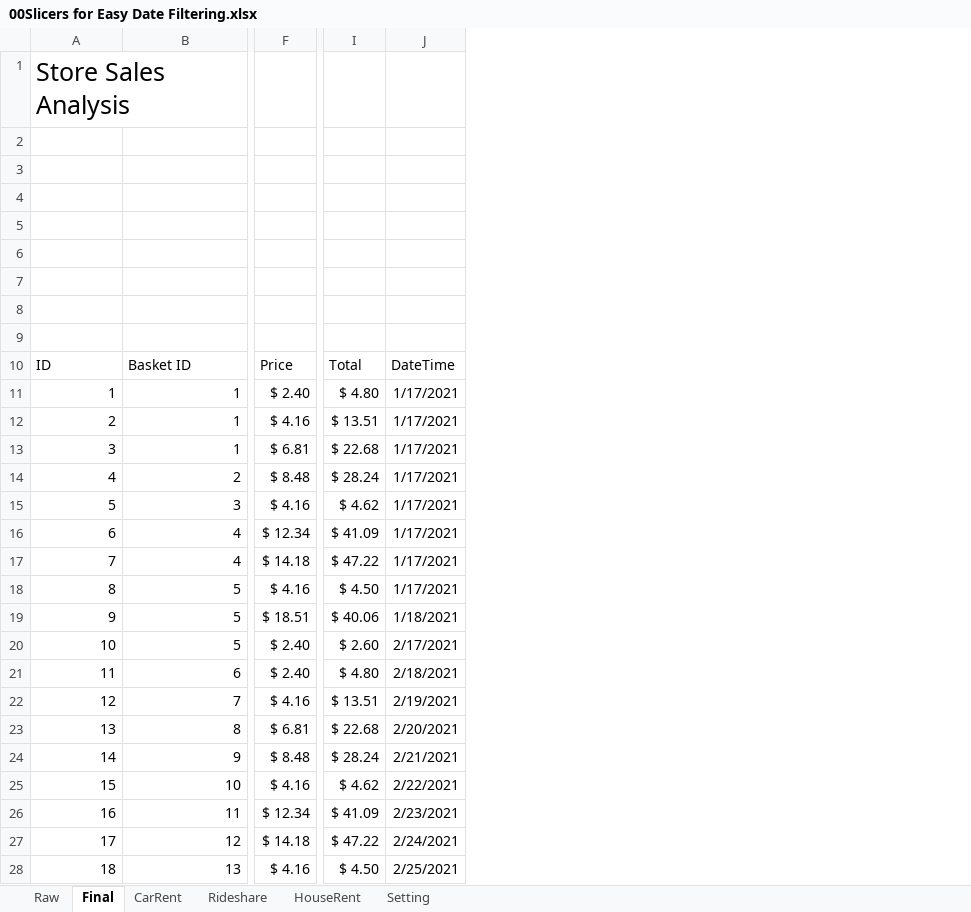
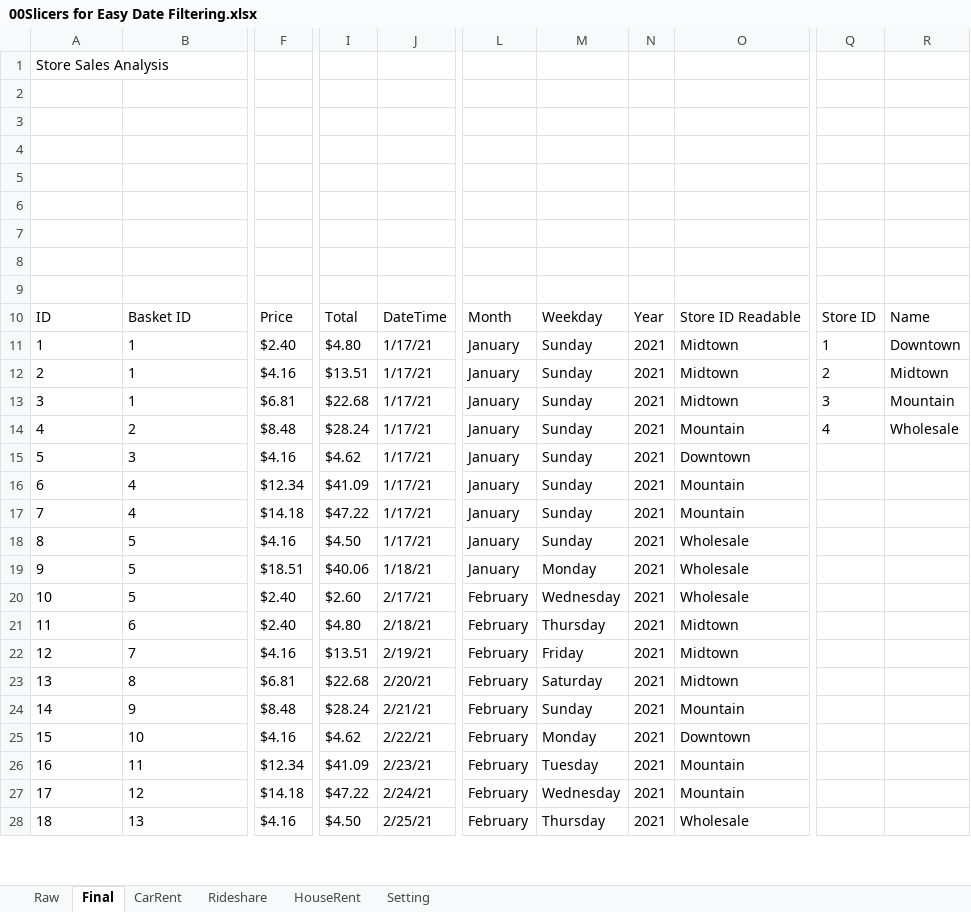
Before and after one commit to haqad66dev/mastering-git, an Excel workbook: 00Slicers for Easy Date Filtering.xlsx, sheet Final, drawn as a sheet; only a part is shown, gaps mark what is left out; values as stored, in another font and other column widths than the file's, no borders; charts and pictures and table styles not drawn; removed rows and columns are numbered as before the commit, all else as after; the diff covers the shown part only; the diff names each change by its address in the sheet, - before the commit and + after, or states it on an @@ line.

```diff
--- a/00Slicers for Easy Date Filtering.xlsx (sheet Final)
+++ b/00Slicers for Easy Date Filtering.xlsx (sheet Final)
-column F, rows 10-28: Price | $ 2.40 | $ 4.16 | $ 6.81 | $ 8.48 | $ 4.16 | $ 12.34 | $ 14.18 | $ 4.16 | $ 18.51 | $ 2.40 | $ 2.40 | $ 4.16 | $ 6.81 | $ 8.48 | $ 4.16 | $ 12.34 | $ 14.18 | $ 4.16
+column F, rows 10-28: Price | $2.40 | $4.16 | $6.81 | $8.48 | $4.16 | $12.34 | $14.18 | $4.16 | $18.51 | $2.40 | $2.40 | $4.16 | $6.81 | $8.48 | $4.16 | $12.34 | $14.18 | $4.16
-column I, rows 10-28: Total | $ 4.80 | $ 13.51 | $ 22.68 | $ 28.24 | $ 4.62 | $ 41.09 | $ 47.22 | $ 4.50 | $ 40.06 | $ 2.60 | $ 4.80 | $ 13.51 | $ 22.68 | $ 28.24 | $ 4.62 | $ 41.09 | $ 47.22 | $ 4.50
-column J, rows 10-28: DateTime | 1/17/2021 | 1/17/2021 | 1/17/2021 | 1/17/2021 | 1/17/2021 | 1/17/2021 | 1/17/2021 | 1/17/2021 | 1/18/2021 | 2/17/2021 | 2/18/2021 | 2/19/2021 | 2/20/2021 | 2/21/2021 | 2/22/2021 | 2/23/2021 | 2/24/2021 | 2/25/2021
+column I, rows 10-28: Total | $4.80 | $13.51 | $22.68 | $28.24 | $4.62 | $41.09 | $47.22 | $4.50 | $40.06 | $2.60 | $4.80 | $13.51 | $22.68 | $28.24 | $4.62 | $41.09 | $47.22 | $4.50
+column J, rows 10-28: DateTime | 1/17/21 | 1/17/21 | 1/17/21 | 1/17/21 | 1/17/21 | 1/17/21 | 1/17/21 | 1/17/21 | 1/18/21 | 2/17/21 | 2/18/21 | 2/19/21 | 2/20/21 | 2/21/21 | 2/22/21 | 2/23/21 | 2/24/21 | 2/25/21
@@ column L unhidden, rows 10-28: Month | January | January | January | January | January | January | January | January | January | February | February | February | February | February | February | February | February | February @@
@@ column M unhidden, rows 10-28: Weekday | Sunday | Sunday | Sunday | Sunday | Sunday | Sunday | Sunday | Sunday | Monday | Wednesday | Thursday | Friday | Saturday | Sunday | Monday | Tuesday | Wednesday | Thursday @@
@@ column N unhidden, rows 10-28: Year | 2021 | 2021 | 2021 | 2021 | 2021 | 2021 | 2021 | 2021 | 2021 | 2021 | 2021 | 2021 | 2021 | 2021 | 2021 | 2021 | 2021 | 2021 @@
@@ column O unhidden, rows 10-28: Store ID Readable | Midtown | Midtown | Midtown | Mountain | Downtown | Mountain | Mountain | Wholesale | Wholesale | Wholesale | Midtown | Midtown | Midtown | Mountain | Downtown | Mountain | Mountain | Wholesale @@
@@ column Q unhidden, rows 10-14: Store ID | 1 | 2 | 3 | 4 @@
@@ column R unhidden, rows 10-14: Name | Downtown | Midtown | Mountain | Wholesale @@
@@ A1 text size: smaller @@
-A11:B28 alignment: right
+A11:B28 alignment: left
```
Also changed, not shown: 1 added column and cell formats elsewhere in this sheet, sheet Raw, sheet HouseRent, formulas that keep their value, charts or pictures, 1 other file.
